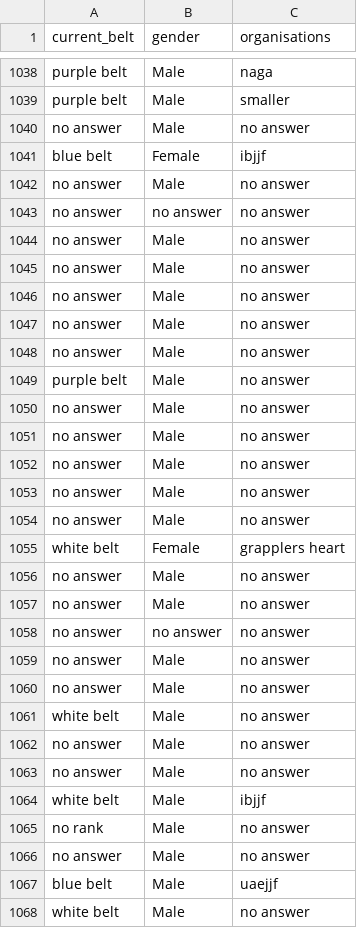
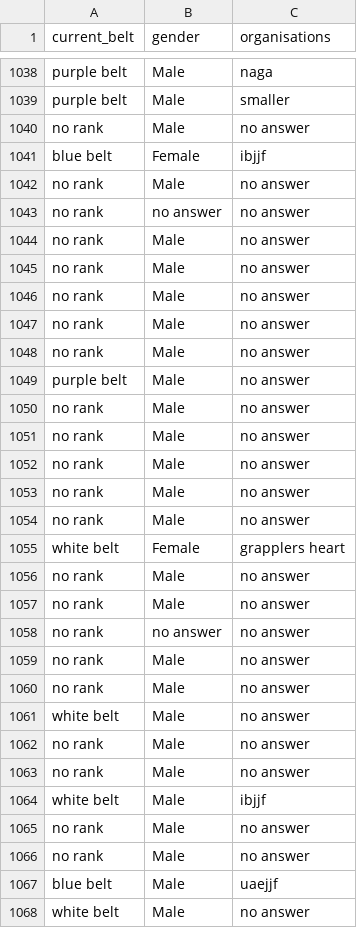
Before and after one commit to mbalcerzak/BJJ, a CSV file: Data/info/comp_info.csv, drawn as a sheet; only a part is shown, gaps mark what is left out; the diff covers the shown part only.

```diff
--- a/Data/info/comp_info.csv
+++ b/Data/info/comp_info.csv
@@ -1039,29 +1039,29 @@ purple belt;Male;naga
 purple belt;Male;smaller
-no answer;Male;no answer
+no rank;Male;no answer
 blue belt;Female;ibjjf
-no answer;Male;no answer
-no answer;no answer;no answer
-no answer;Male;no answer
-no answer;Male;no answer
-no answer;Male;no answer
-no answer;Male;no answer
-no answer;Male;no answer
+no rank;Male;no answer
+no rank;no answer;no answer
+no rank;Male;no answer
+no rank;Male;no answer
+no rank;Male;no answer
+no rank;Male;no answer
+no rank;Male;no answer
 purple belt;Male;no answer
-no answer;Male;no answer
-no answer;Male;no answer
-no answer;Male;no answer
-no answer;Male;no answer
-no answer;Male;no answer
+no rank;Male;no answer
+no rank;Male;no answer
+no rank;Male;no answer
+no rank;Male;no answer
+no rank;Male;no answer
 white belt;Female;grapplers heart
-no answer;Male;no answer
-no answer;Male;no answer
-no answer;no answer;no answer
-no answer;Male;no answer
-no answer;Male;no answer
+no rank;Male;no answer
+no rank;Male;no answer
+no rank;no answer;no answer
+no rank;Male;no answer
+no rank;Male;no answer
 white belt;Male;no answer
-no answer;Male;no answer
-no answer;Male;no answer
+no rank;Male;no answer
+no rank;Male;no answer
 white belt;Male;ibjjf
 no rank;Male;no answer
-no answer;Male;no answer
+no rank;Male;no answer
 blue belt;Male;uaejjf
```
Also changed, not shown: 130 edited cells elsewhere in this file, Data/data_bjj.csv, Data/info/athlete_info.csv, 21 other files.
